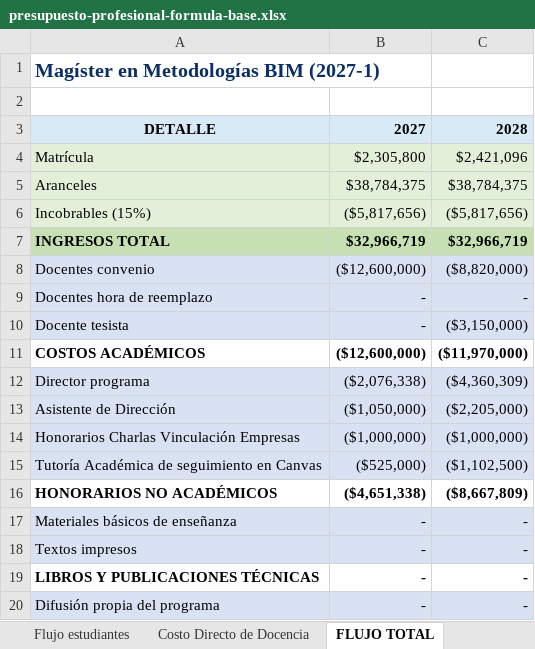
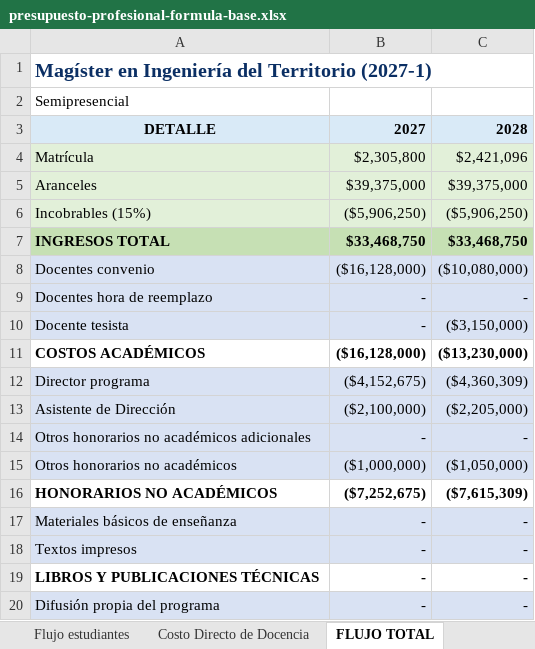
Before and after one commit to antoniogv-dev/sistema-presupuestos-postgrado-utem, an Excel workbook: public/templates/presupuesto-profesional-formula-base.xlsx, sheet FLUJO TOTAL, drawn as a sheet; only a part is shown; values as stored, in another font and other column widths than the file's, no borders; removed rows and columns are numbered as before the commit, all else as after; the diff covers the shown part only; the diff names each change by its address in the sheet, - before the commit and + after, or states it on an @@ line.

```diff
--- a/public/templates/presupuesto-profesional-formula-base.xlsx (sheet FLUJO TOTAL)
+++ b/public/templates/presupuesto-profesional-formula-base.xlsx (sheet FLUJO TOTAL)
-A1: Magíster en Metodologías BIM (2027-1)
+A1: Magíster en Ingeniería del Territorio (2027-1)
-A2: (empty)
+A2: Semipresencial
-B5: $38,784,375
+B5: $39,375,000
-C5: $38,784,375
+C5: $39,375,000
-B6: ($5,817,656)
+B6: ($5,906,250)
-C6: ($5,817,656)
+C6: ($5,906,250)
-B7: $32,966,719
+B7: $33,468,750
-C7: $32,966,719
+C7: $33,468,750
-B8: ($12,600,000)
+B8: ($16,128,000)
-C8: ($8,820,000)
+C8: ($10,080,000)
-B11: ($12,600,000)
+B11: ($16,128,000)
-C11: ($11,970,000)
+C11: ($13,230,000)
-B12: ($2,076,338)
+B12: ($4,152,675)
-B13: ($1,050,000)
+B13: ($2,100,000)
-row 14: Honorarios Charlas Vinculación Empresas | ($1,000,000) | ($1,000,000)
-row 15: Tutoría Académica de seguimiento en Canvas | ($525,000) | ($1,102,500)
+row 14: Otros honorarios no académicos adicionales | - | -
+row 15: Otros honorarios no académicos | ($1,000,000) | ($1,050,000)
-B16: ($4,651,338)
+B16: ($7,252,675)
-C16: ($8,667,809)
+C16: ($7,615,309)
```
Also changed, not shown: 24 edited cells elsewhere in this sheet, sheet Costo Directo de Docencia, sheet Prorrateo Staff, sheet Flujo estudiantes, sheet Parámetros, formulas that keep their value, 31 other files.
